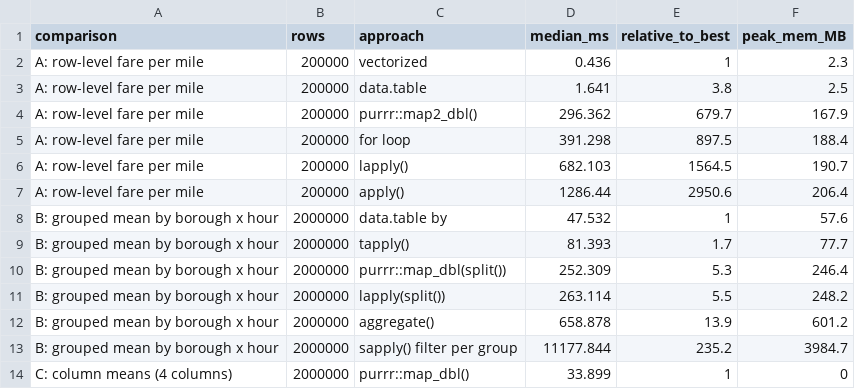
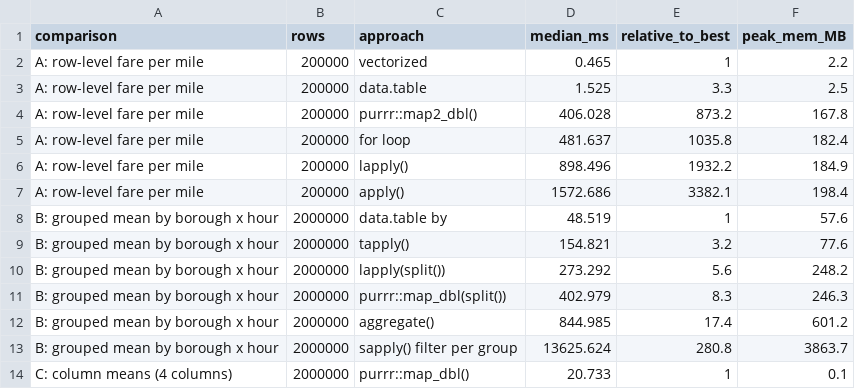
Before and after one commit to Swaroop192005/R-Prog-Project, a CSV file: outputs/benchmark_results.csv, drawn as a sheet; only a part is shown; the diff covers the shown part only.

```diff
--- a/outputs/benchmark_results.csv
+++ b/outputs/benchmark_results.csv
@@ -1,14 +1,14 @@
 comparison,rows,approach,median_ms,relative_to_best,peak_mem_MB
-A: row-level fare per mile,200000,vectorized,0.436,1,2.3
-A: row-level fare per mile,200000,data.table,1.641,3.8,2.5
-A: row-level fare per mile,200000,purrr::map2_dbl(),296.362,679.7,167.9
-A: row-level fare per mile,200000,for loop,391.298,897.5,188.4
-A: row-level fare per mile,200000,lapply(),682.103,1564.5,190.7
-A: row-level fare per mile,200000,apply(),1286.44,2950.6,206.4
-B: grouped mean by borough x hour,2000000,data.table by,47.532,1,57.6
-B: grouped mean by borough x hour,2000000,tapply(),81.393,1.7,77.7
-B: grouped mean by borough x hour,2000000,purrr::map_dbl(split()),252.309,5.3,246.4
-B: grouped mean by borough x hour,2000000,lapply(split()),263.114,5.5,248.2
-B: grouped mean by borough x hour,2000000,aggregate(),658.878,13.9,601.2
-B: grouped mean by borough x hour,2000000,sapply() filter per group,11177.844,235.2,3984.7
-C: column means (4 columns),2000000,purrr::map_dbl(),33.899,1,0
+A: row-level fare per mile,200000,vectorized,0.465,1,2.2
+A: row-level fare per mile,200000,data.table,1.525,3.3,2.5
+A: row-level fare per mile,200000,purrr::map2_dbl(),406.028,873.2,167.8
+A: row-level fare per mile,200000,for loop,481.637,1035.8,182.4
+A: row-level fare per mile,200000,lapply(),898.496,1932.2,184.9
+A: row-level fare per mile,200000,apply(),1572.686,3382.1,198.4
+B: grouped mean by borough x hour,2000000,data.table by,48.519,1,57.6
+B: grouped mean by borough x hour,2000000,tapply(),154.821,3.2,77.6
+B: grouped mean by borough x hour,2000000,lapply(split()),273.292,5.6,248.2
+B: grouped mean by borough x hour,2000000,purrr::map_dbl(split()),402.979,8.3,246.3
+B: grouped mean by borough x hour,2000000,aggregate(),844.985,17.4,601.2
+B: grouped mean by borough x hour,2000000,sapply() filter per group,13625.624,280.8,3863.7
+C: column means (4 columns),2000000,purrr::map_dbl(),20.733,1,0.1
```
Also changed, not shown: 2 added rows, 2 removed rows and 34 edited cells elsewhere in this file, 15 other files.
